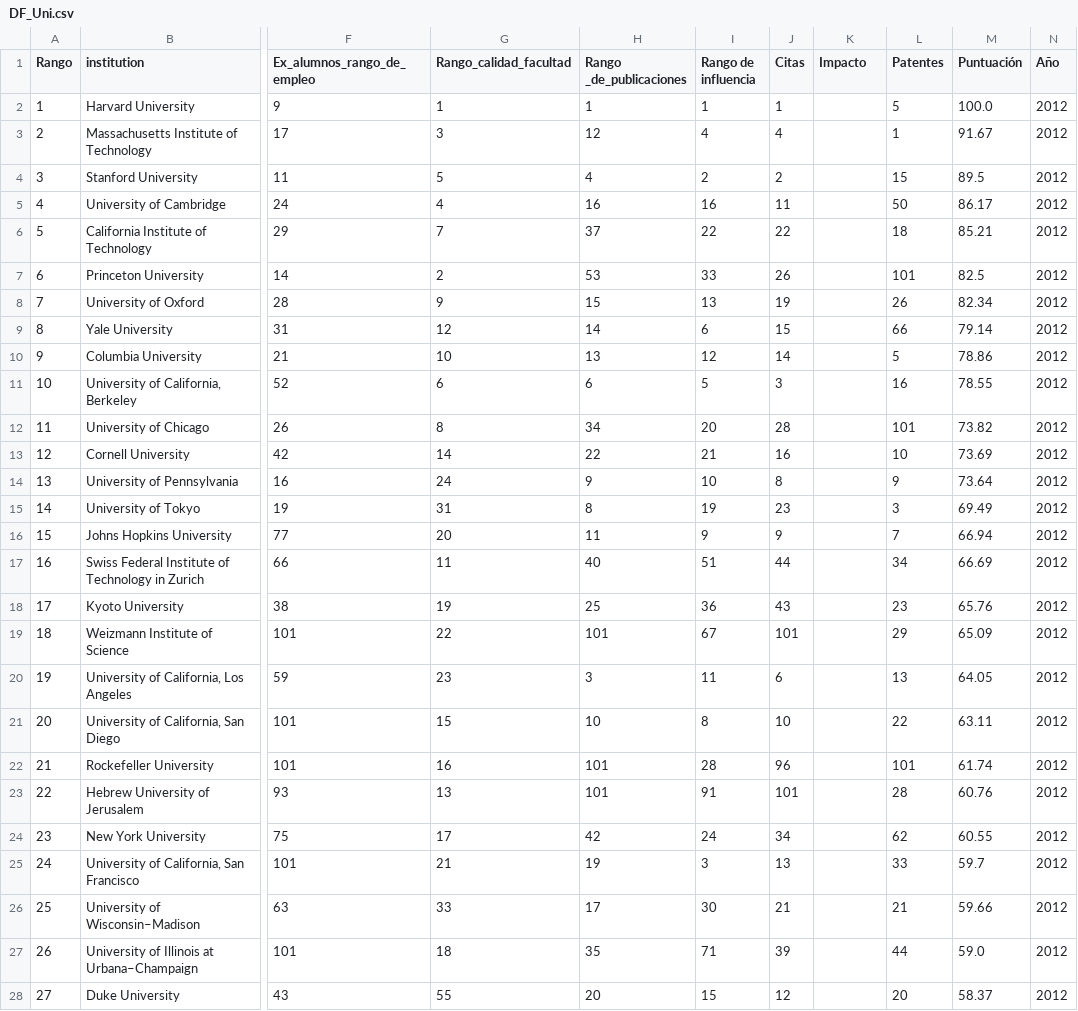
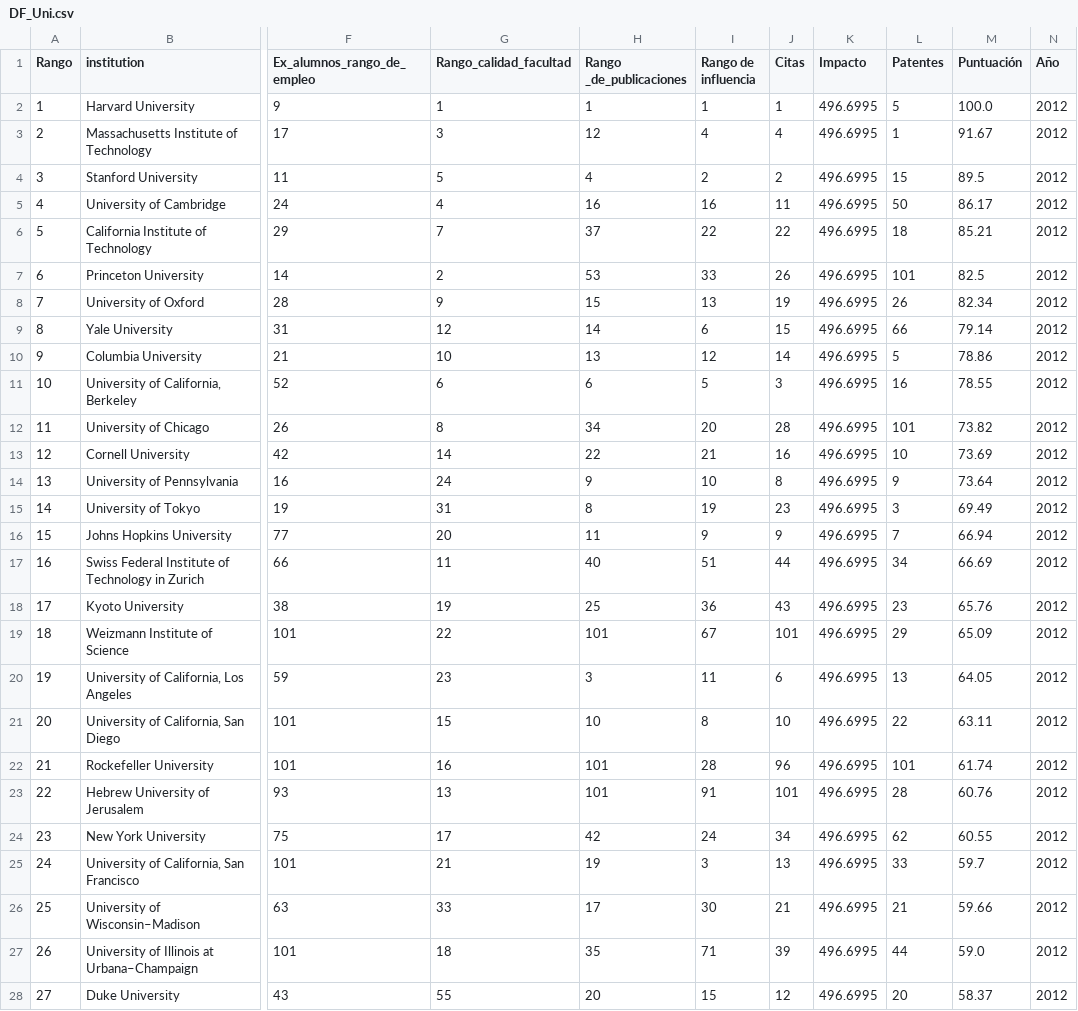
Before and after one commit to EmmanuelGalvan/MineriaDatos, a CSV file: Archivos/PIA/DF_Uni.csv, drawn as a sheet; only a part is shown, gaps mark what is left out; the diff covers the shown part only; the diff names each change by its address in the sheet, - before the commit and + after, or states it on an @@ line.

```diff
--- a/Archivos/PIA/DF_Uni.csv
+++ b/Archivos/PIA/DF_Uni.csv
-K2:K28 (Impacto): (empty)
+K2:K28 (Impacto): 496.6995
```
Also changed, not shown: 173 edited cells elsewhere in this file, 1 other file.
